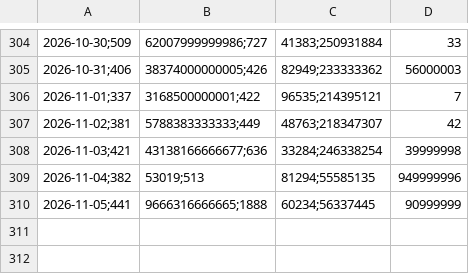
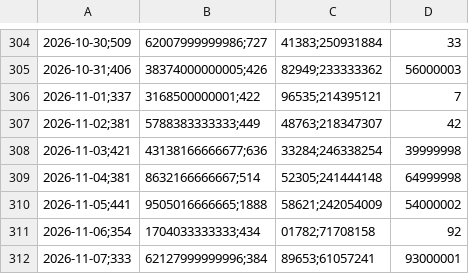
Before and after one commit to danigarcia077/Enerpyme02, a CSV file: data/powerbi/xm_diario.csv, drawn as a sheet; only a part is shown, gaps mark what is left out.

```diff
--- a/data/powerbi/xm_diario.csv
+++ b/data/powerbi/xm_diario.csv
@@ -308,3 +308,5 @@
 2026-11-03;421,43138166666677;636,33284;246338254,39999998
-2026-11-04;382,53019;513,81294;55585135,949999996
-2026-11-05;441,9666316666665;1888,60234;56337445,90999999
+2026-11-04;381,8632166666667;514,52305;241444148,64999998
+2026-11-05;441,9505016666665;1888,58621;242054009,54000002
+2026-11-06;354,1704033333333;434,01782;71708158,92
+2026-11-07;333,62127999999996;384,89653;61057241,93000001
```
Also changed, not shown: data/clean/xm_diario.csv, data/clean/xm_mensual.csv, 3 other files.
